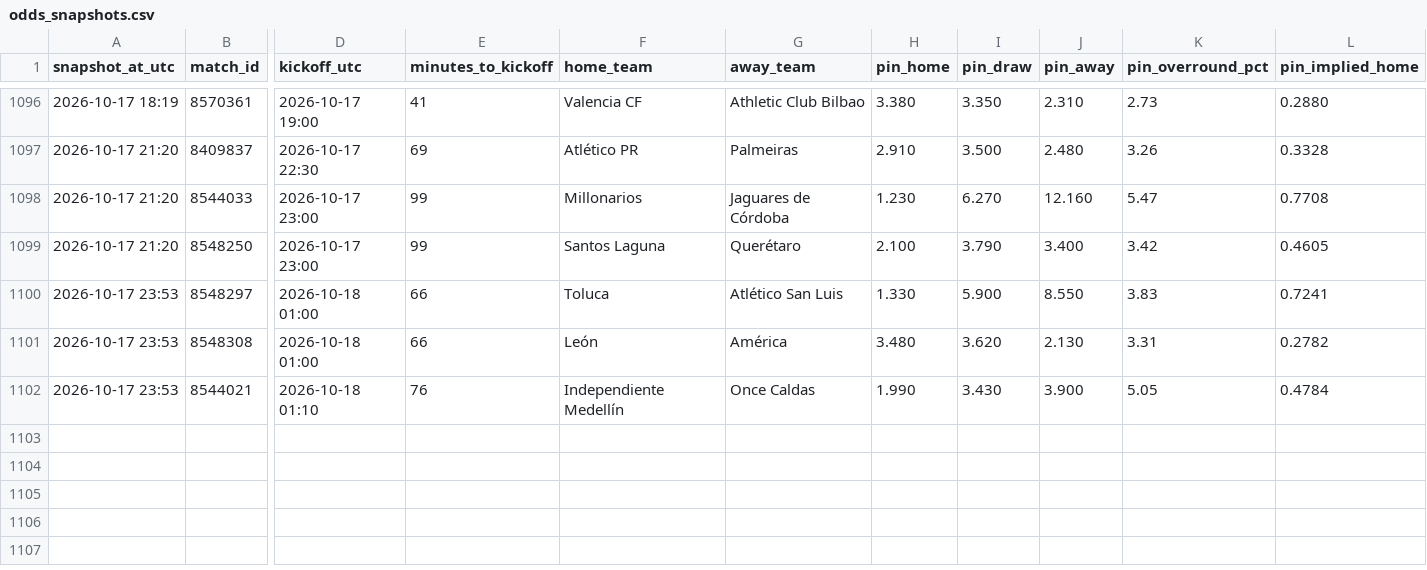
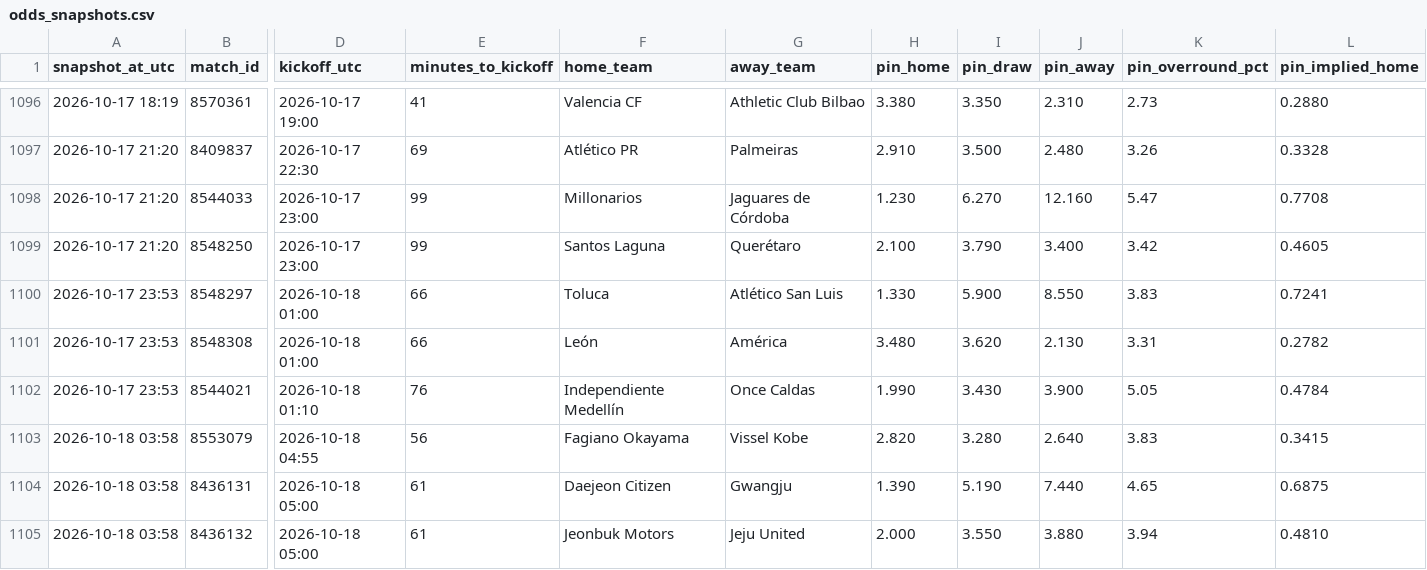
Before and after one commit to Bggantchev/betting-system, a CSV file: odds_snapshots.csv, drawn as a sheet; only a part is shown, gaps mark what is left out; rows hold the shown columns only; the diff names each change by its address in the sheet, - before the commit and + after, or states it on an @@ line.

```diff
--- a/odds_snapshots.csv
+++ b/odds_snapshots.csv
+row 1103: 2026-10-18 03:58 | 8553079 | 2026-10-18 04:55 | 56 | Fagiano Okayama | Vissel Kobe | 2.820 | 3.280 | 2.640 | 3.83 | 0.3415
+row 1104: 2026-10-18 03:58 | 8436131 | 2026-10-18 05:00 | 61 | Daejeon Citizen | Gwangju | 1.390 | 5.190 | 7.440 | 4.65 | 0.6875
+row 1105: 2026-10-18 03:58 | 8436132 | 2026-10-18 05:00 | 61 | Jeonbuk Motors | Jeju United | 2.000 | 3.550 | 3.880 | 3.94 | 0.4810
```
